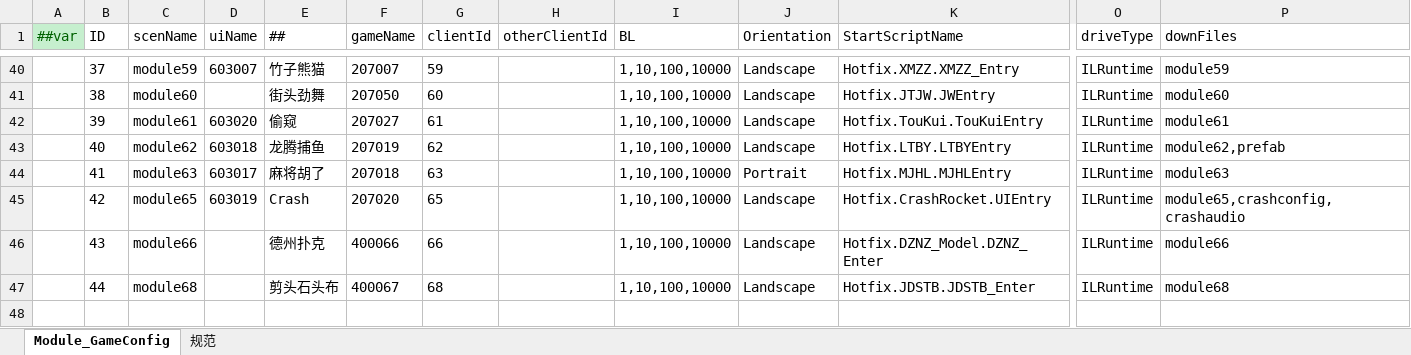
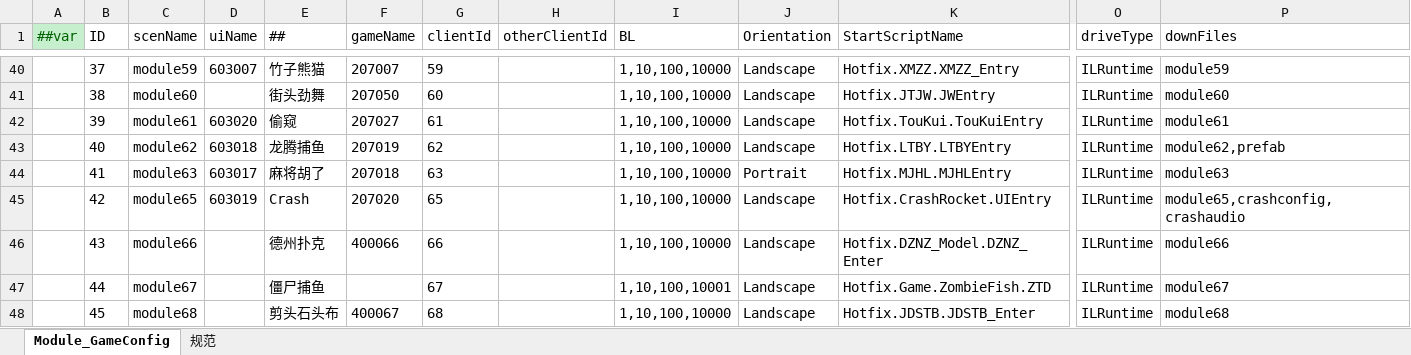
Before and after one commit to lyqilo/ClientConfig, an Excel workbook: LubanConfig/Datas/GameConfig.xlsx, sheet Module_GameConfig, drawn as a sheet; only a part is shown, gaps mark what is left out; values as stored, in another font and other column widths than the file's, no borders; rows hold the shown columns only; the diff names each change by its address in the sheet, - before the commit and + after, or states it on an @@ line.

```diff
--- a/LubanConfig/Datas/GameConfig.xlsx (sheet Module_GameConfig)
+++ b/LubanConfig/Datas/GameConfig.xlsx (sheet Module_GameConfig)
-C47 (scenName): module68
+C47 (scenName): module67
-E47 (##): 剪头石头布
+E47 (##): 僵尸捕鱼
-F47 (gameName): 400067
+F47 (gameName): (empty)
-G47 (clientId): 68
+G47 (clientId): 67
-I47 (BL): 1,10,100,10000
+I47 (BL): 1,10,100,10001
-K47 (StartScriptName): Hotfix.JDSTB.JDSTB_Enter
+K47 (StartScriptName): Hotfix.Game.ZombieFish.ZTD
-P47 (downFiles): module68
+P47 (downFiles): module67
+row 48:  | 45 | module68 |  | 剪头石头布 | 400067 | 68 |  | 1,10,100,10000 | Landscape | Hotfix.JDSTB.JDSTB_Enter | ILRuntime | module68
```
Also changed, not shown: 2 other files.
